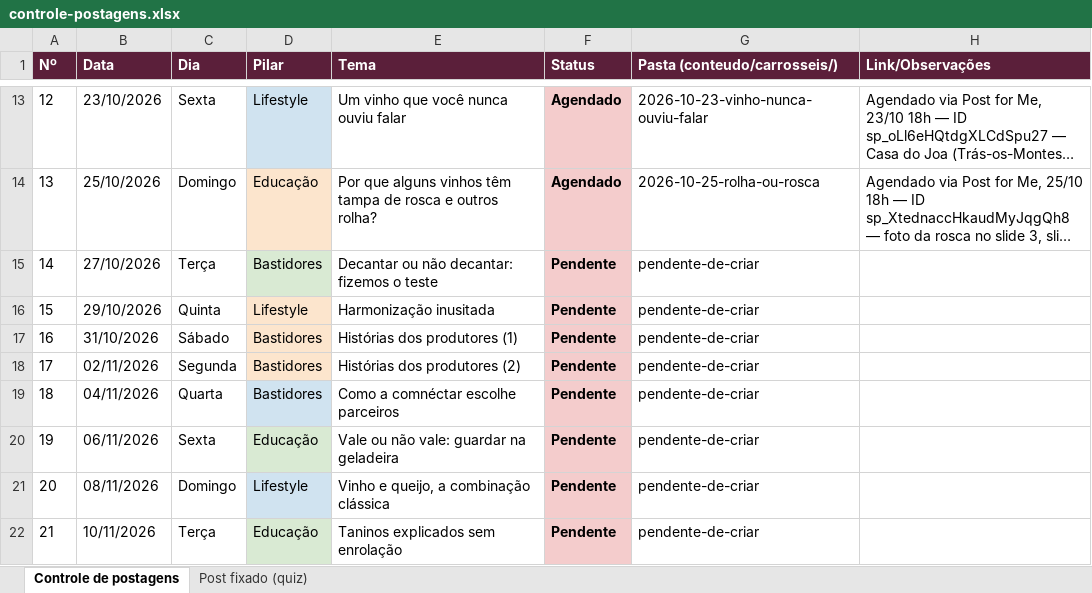
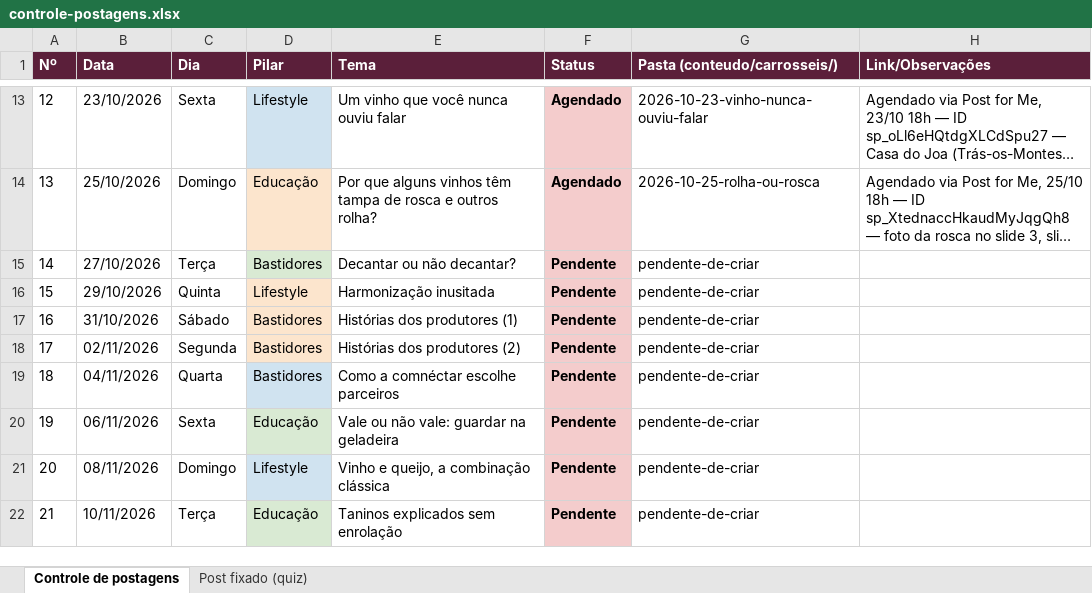
Before and after one commit to marceloheldt-tech/comnectar-workspace, an Excel workbook: campanhas/planejamento-t1-2026-2027/controle-postagens.xlsx, sheet Controle de postagens, drawn as a sheet; only a part is shown, gaps mark what is left out; long unchanged cells end in …; values as stored, in another font and other column widths than the file's, no borders; the diff names each change by its address in the sheet, - before the commit and + after, or states it on an @@ line.

Commit message:
auto-sync: 2026-10-23 13:58

```diff
--- a/campanhas/planejamento-t1-2026-2027/controle-postagens.xlsx (sheet Controle de postagens)
+++ b/campanhas/planejamento-t1-2026-2027/controle-postagens.xlsx (sheet Controle de postagens)
-E15 (Tema): Decantar ou não decantar: fizemos o teste
+E15 (Tema): Decantar ou não decantar?
```
